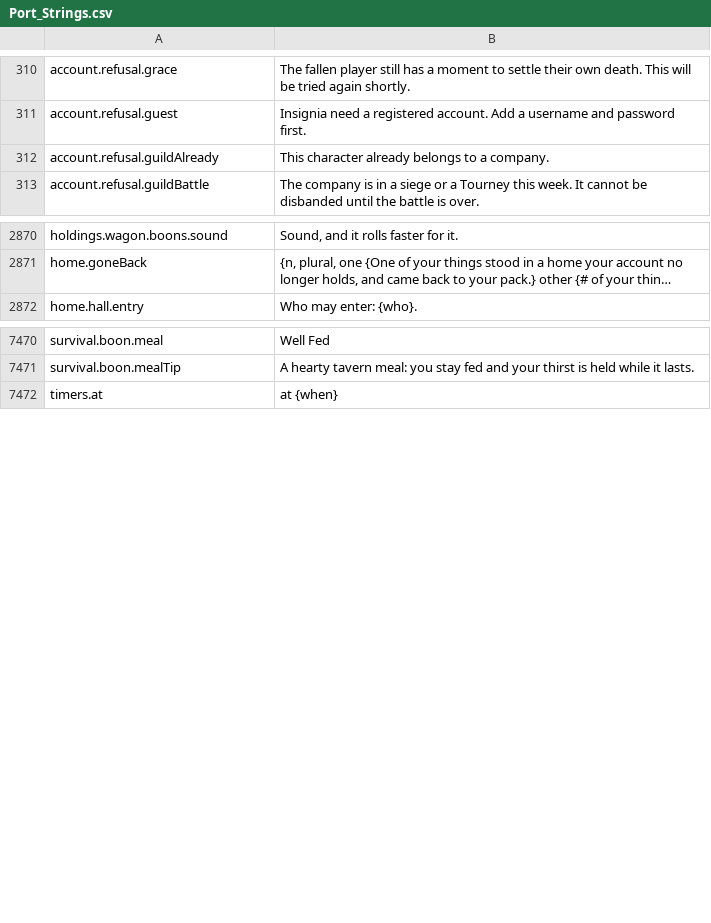
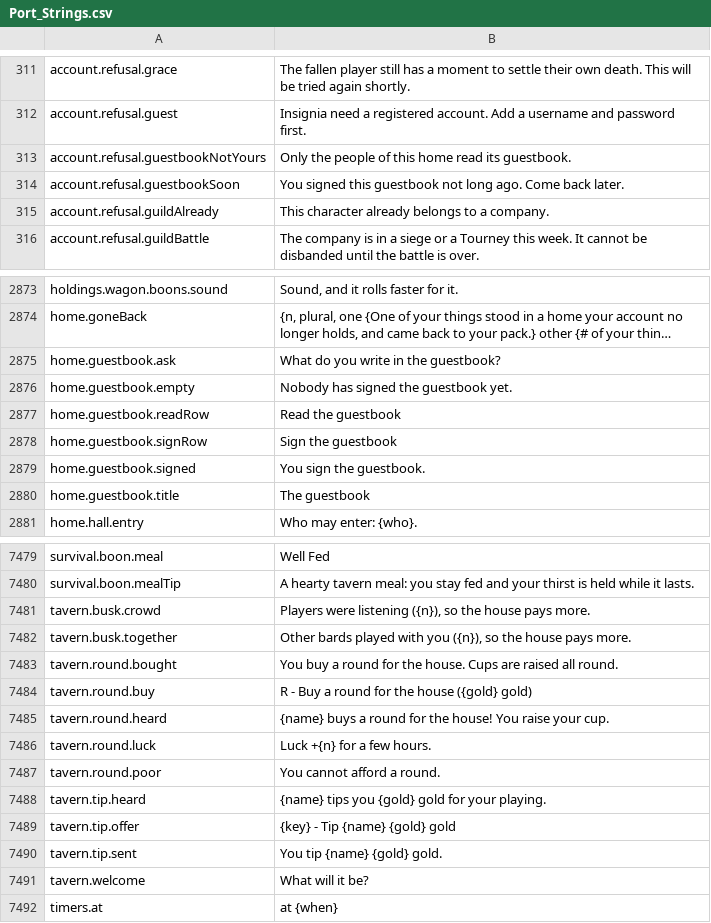
Before and after one commit to Killbow/bunnyfall, a CSV file: locales/en/Port_Strings.csv, drawn as a sheet; only a part is shown, gaps mark what is left out; long unchanged cells end in …; the diff covers the shown part only; the diff names each change by its address in the sheet, - before the commit and + after, or states it on an @@ line.

```diff
--- a/locales/en/Port_Strings.csv
+++ b/locales/en/Port_Strings.csv
+row 313: account.refusal.guestbookNotYours | Only the people of this home read its guestbook.
+row 314: account.refusal.guestbookSoon | You signed this guestbook not long ago. Come back later.
+row 2875: home.guestbook.ask | What do you write in the guestbook?
+row 2876: home.guestbook.empty | Nobody has signed the guestbook yet.
+row 2877: home.guestbook.readRow | Read the guestbook
+row 2878: home.guestbook.signRow | Sign the guestbook
+row 2879: home.guestbook.signed | You sign the guestbook.
+row 2880: home.guestbook.title | The guestbook
+row 7481: tavern.busk.crowd | Players were listening ({n}), so the house pays more.
+row 7482: tavern.busk.together | Other bards played with you ({n}), so the house pays more.
+row 7483: tavern.round.bought | You buy a round for the house. Cups are raised all round.
+row 7484: tavern.round.buy | R - Buy a round for the house ({gold} gold)
+row 7485: tavern.round.heard | {name} buys a round for the house! You raise your cup.
+row 7486: tavern.round.luck | Luck +{n} for a few hours.
+row 7487: tavern.round.poor | You cannot afford a round.
+row 7488: tavern.tip.heard | {name} tips you {gold} gold for your playing.
+row 7489: tavern.tip.offer | {key} - Tip {name} {gold} gold
+row 7490: tavern.tip.sent | You tip {name} {gold} gold.
+row 7491: tavern.welcome | What will it be?
```
Also changed, not shown: 1 added row elsewhere in this file, 20 other files.
